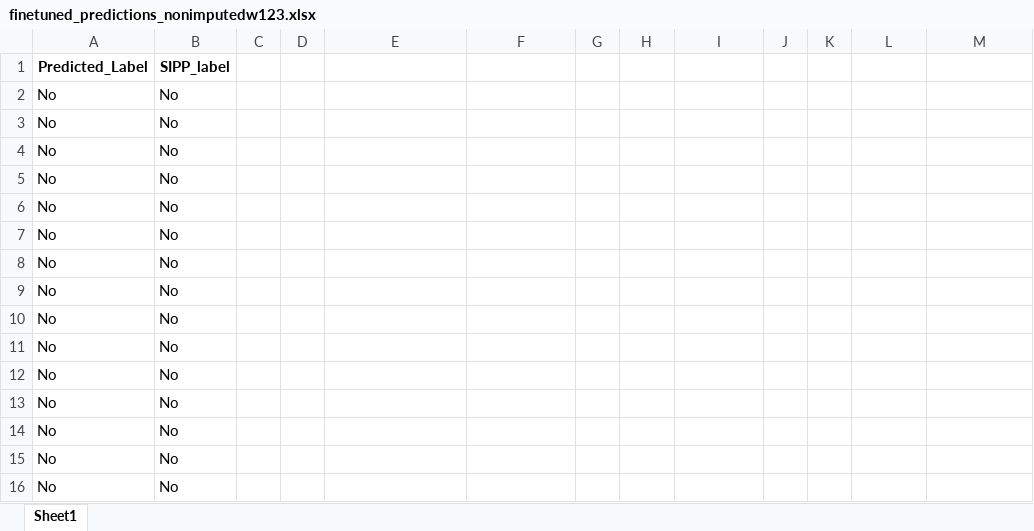
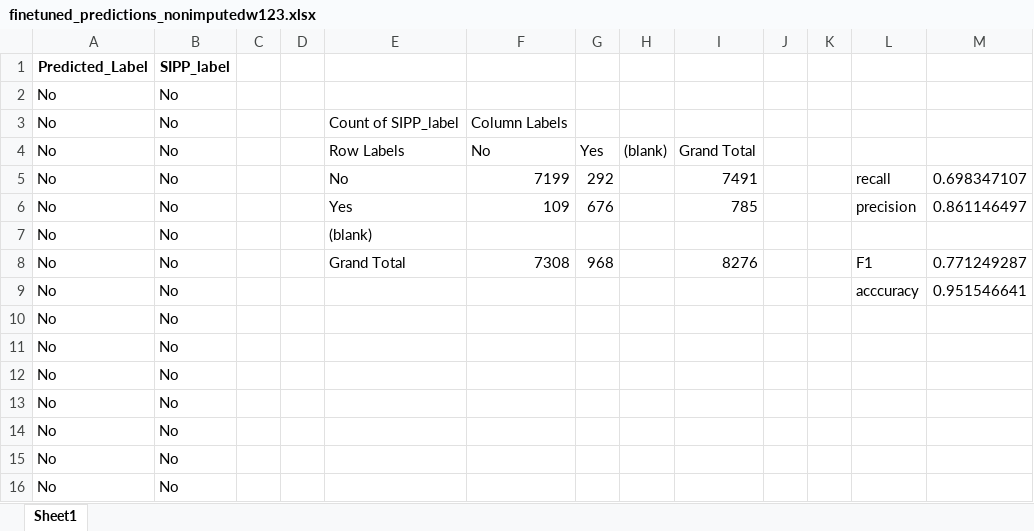
Before and after one commit to UjjayiniDas/LLM-NLPOR-Work, an Excel workbook: Predictions_QWEN0.5B/wave123_all_predictions/finetuned_predictions_nonimputedw123.xlsx, sheet Sheet1, drawn as a sheet; only a part is shown; values as stored, in another font and other column widths than the file's, no borders; removed rows and columns are numbered as before the commit, all else as after; the diff names each change by its address in the sheet, - before the commit and + after, or states it on an @@ line.

```diff
--- a/Predictions_QWEN0.5B/wave123_all_predictions/finetuned_predictions_nonimputedw123.xlsx (sheet Sheet1)
+++ b/Predictions_QWEN0.5B/wave123_all_predictions/finetuned_predictions_nonimputedw123.xlsx (sheet Sheet1)
-E3: (empty)
+E3: Count of SIPP_label
-F3: (empty)
+F3: Column Labels
-row 4: No | No
-row 5: No | No
-row 6: No | No
-row 7: No | No
+row 4: No | No |  |  | Row Labels | No | Yes | (blank) | Grand Total
+row 5: No | No |  |  | No | 7199 | 292 |  | 7491 |  |  | recall | 0.698347107
+row 6: No | No |  |  | Yes | 109 | 676 |  | 785 |  |  | precision | 0.861146497
-E7: (empty)
+E7: (blank)
+row 8: No | No |  |  | Grand Total | 7308 | 968 |  | 8276 |  |  | F1 | 0.771249287
-L9: (empty)
+L9: acccuracy
-M9: (empty)
+M9: 0.951546641
```
Also changed, not shown: Predictions_QWEN0.5B/wave1234_all_predictions/finetuned_predictions_nonimputedw1234.xlsx, Predictions_QWEN0.5B/wave1234_all_predictions/prefinetuned_predictions_nonimputedw1234.xlsx, 4 other files.
